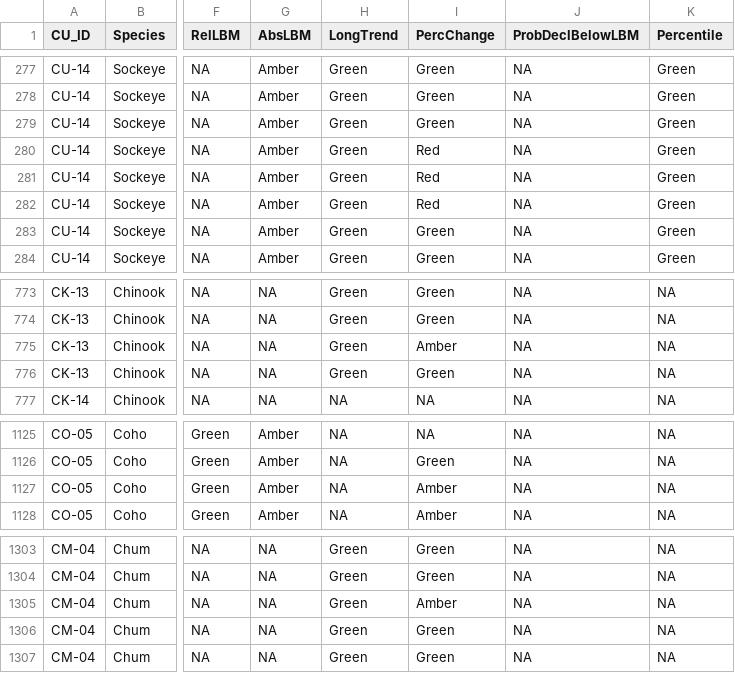
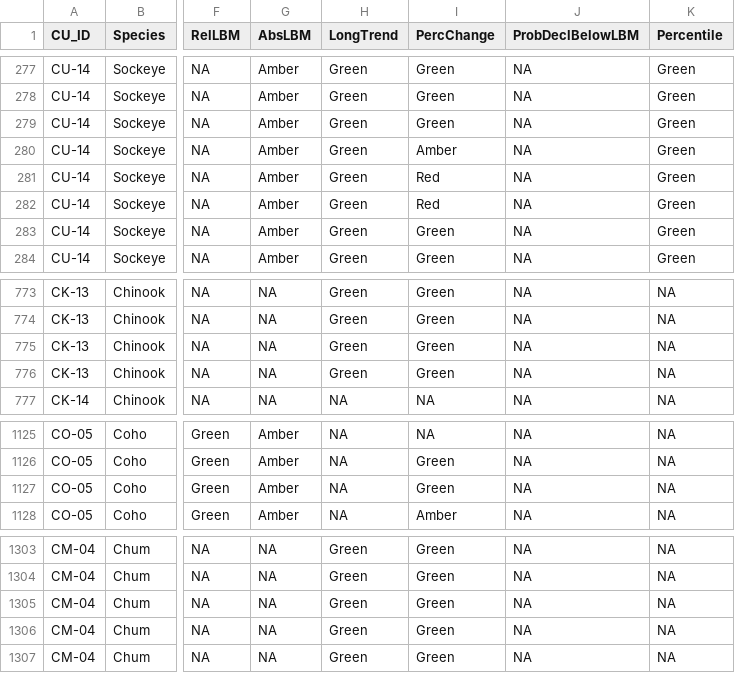
Before and after one commit to SOLV-Code/Scanner-Data-Processing, a CSV file: DATA_OUT/Retrospective_Metrics_Status.csv, drawn as a sheet; only a part is shown, gaps mark what is left out; the diff covers the shown part only; the diff names each change by its address in the sheet, - before the commit and + after, or states it on an @@ line.

```diff
--- a/DATA_OUT/Retrospective_Metrics_Status.csv
+++ b/DATA_OUT/Retrospective_Metrics_Status.csv
-I280 (PercChange): Red
+I280 (PercChange): Amber
-I775 (PercChange): Amber
+I775 (PercChange): Green
-I1127 (PercChange): Amber
+I1127 (PercChange): Green
-I1305 (PercChange): Amber
+I1305 (PercChange): Green
```
Also changed, not shown: 17 edited cells elsewhere in this file, DATA_OUT/Cleaned_FlatFile_ByCU_SBC_Ck.csv, DATA_OUT/MERGED_FLAT_FILE_BY_CU.csv, 7 other files.
